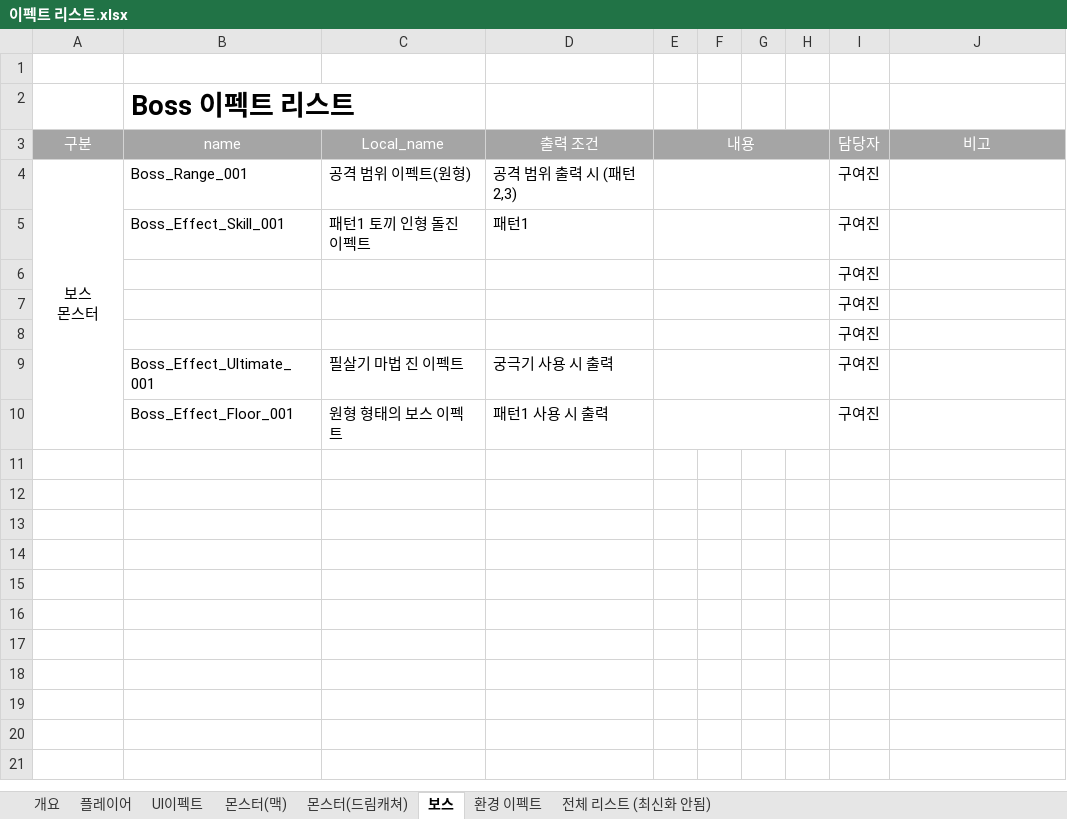
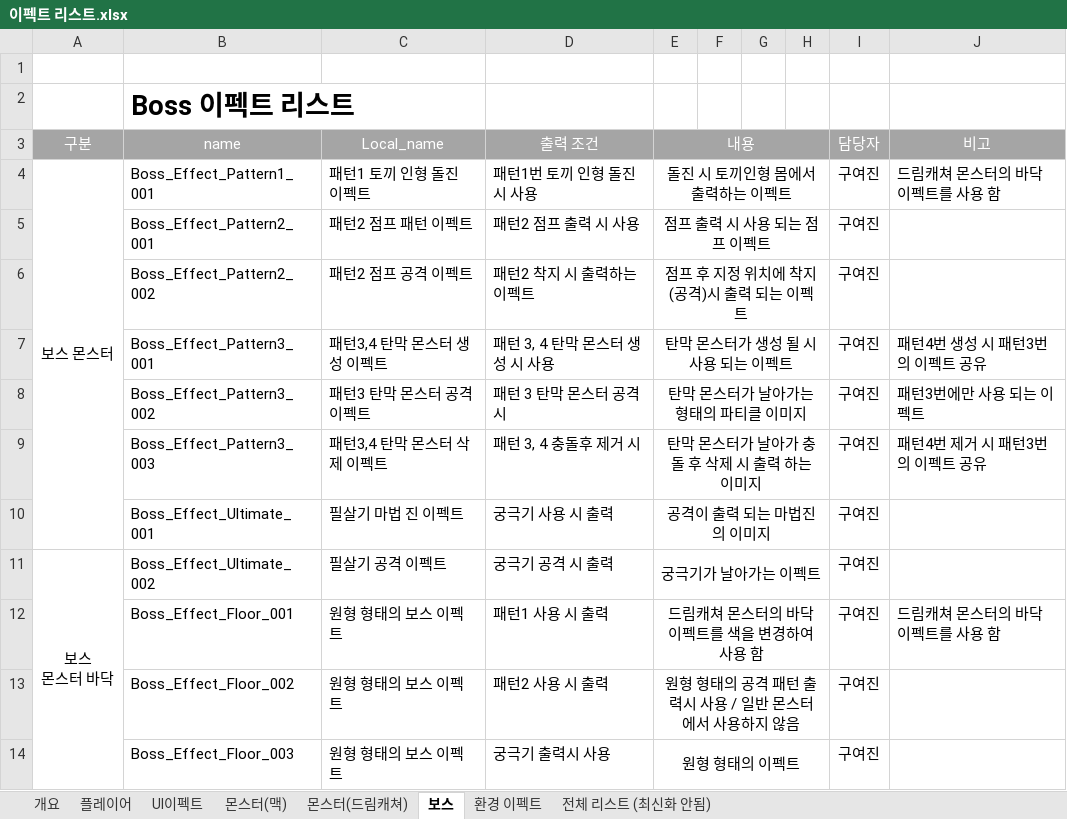
Before and after one commit to lalyns/MondayClass, an Excel workbook: Document/리스트/이펙트 리스트.xlsx, sheet 보스, drawn as a sheet; values as stored, in another font and other column widths than the file's, no borders; removed rows and columns are numbered as before the commit, all else as after; ↵ is a line break in a cell; the diff names each change by its address in the sheet, - before the commit and + after, or states it on an @@ line.

```diff
--- a/Document/리스트/이펙트 리스트.xlsx (sheet 보스)
+++ b/Document/리스트/이펙트 리스트.xlsx (sheet 보스)
-row 4: 보스 ↵ 몬스터 | Boss_Range_001 | 공격 범위 이펙트(원형) | 공격 범위 출력 시 (패턴2,3) |  |  |  |  | 구여진
-row 5:  | Boss_Effect_Skill_001 | 패턴1 토끼 인형 돌진 이펙트 | 패턴1 |  |  |  |  | 구여진
-row 6:  |  |  |  |  |  |  |  | 구여진
-row 7:  |  |  |  |  |  |  |  | 구여진
-row 8:  |  |  |  |  |  |  |  | 구여진
+row 4: 보스 몬스터 | Boss_Effect_Pattern1_001 | 패턴1 토끼 인형 돌진 이펙트 | 패턴1번 토끼 인형 돌진 시 사용 | 돌진 시 토끼인형 몸에서 출력하는 이펙트 |  |  |  | 구여진 | 드림캐쳐 몬스터의 바닥 이펙트를 사용 함
+row 5:  | Boss_Effect_Pattern2_001 | 패턴2 점프 패턴 이펙트 | 패턴2 점프 출력 시 사용 | 점프 출력 시 사용 되는 점프 이펙트 |  |  |  | 구여진
+row 6:  | Boss_Effect_Pattern2_002 | 패턴2 점프 공격 이펙트 | 패턴2 착지 시 출력하는 이펙트 | 점프 후 지정 위치에 착지(공격)시 출력 되는 이펙트 |  |  |  | 구여진
+row 7:  | Boss_Effect_Pattern3_001 | 패턴3,4 탄막 몬스터 생성 이펙트 | 패턴 3, 4 탄막 몬스터 생성 시 사용 | 탄막 몬스터가 생성 될 시 사용 되는 이펙트 |  |  |  | 구여진 | 패턴4번 생성 시 패턴3번의 이펙트 공유
+row 8:  | Boss_Effect_Pattern3_002 | 패턴3 탄막 몬스터 공격 이펙트 | 패턴 3 탄막 몬스터 공격 시 | 탄막 몬스터가 날아가는 형태의 파티클 이미지 |  |  |  | 구여진 | 패턴3번에만 사용 되는 이펙트
+row 9:  | Boss_Effect_Pattern3_003 | 패턴3,4 탄막 몬스터 삭제 이펙트 | 패턴 3, 4 충돌후 제거 시 | 탄막 몬스터가 날아가 충돌 후 삭제 시 출력 하는 이미지 |  |  |  | 구여진 | 패턴4번 제거 시 패턴3번의 이펙트 공유
-E10 (내용): (empty)
+E10 (내용): 공격이 출력 되는 마법진의 이미지
+row 11: 보스 ↵ 몬스터 바닥 | Boss_Effect_Ultimate_002 | 필살기 공격 이펙트 | 궁극기 공격 시 출력 | 궁극기가 날아가는 이펙트 |  |  |  | 구여진
-E12 (내용): (empty)
+E12 (내용): 드림캐쳐 몬스터의 바닥 이펙트를 색을 변경하여 사용 함
-J12 (비고): (empty)
+J12 (비고): 드림캐쳐 몬스터의 바닥 이펙트를 사용 함
+row 13:  | Boss_Effect_Floor_002 | 원형 형태의 보스 이펙트 | 패턴2 사용 시 출력 | 원형 형태의 공격 패턴 출력시 사용 / 일반 몬스터에서 사용하지 않음 |  |  |  | 구여진
+row 14:  | Boss_Effect_Floor_003 | 원형 형태의 보스 이펙트 | 궁극기 출력시 사용 | 원형 형태의 이펙트 |  |  |  | 구여진
```
Also changed, not shown: sheet 개요, sheet 몬스터(맥), Document/리스트/애니 리스트_강일구.xlsx, Document/시스템 기획서/DC_회피_강일구.xlsx.
